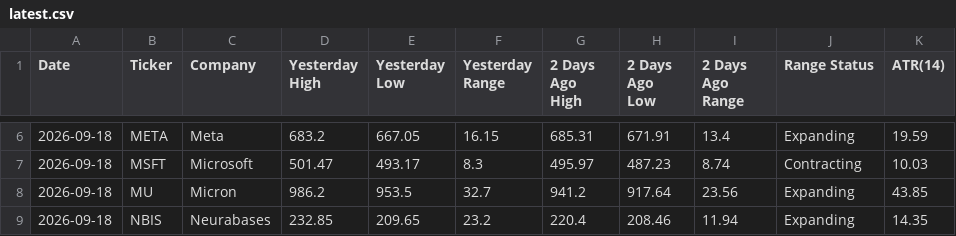
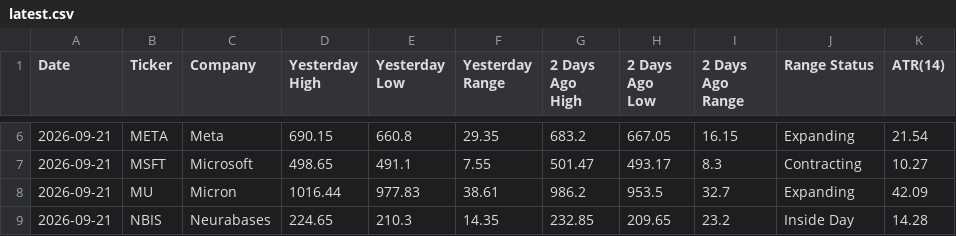
Before and after one commit to manriquezfernando/premarket-dashboard, a CSV file: latest.csv, drawn as a sheet; only a part is shown, gaps mark what is left out; the diff covers the shown part only.

```diff
--- a/latest.csv
+++ b/latest.csv
@@ -6,4 +6,4 @@ Date,Ticker,Company,Yesterday High,Yesterday Low,Yesterday Range,2 Days Ago High
-2026-09-18,META,Meta,683.2,667.05,16.15,685.31,671.91,13.4,Expanding,19.59
-2026-09-18,MSFT,Microsoft,501.47,493.17,8.3,495.97,487.23,8.74,Contracting,10.03
-2026-09-18,MU,Micron,986.2,953.5,32.7,941.2,917.64,23.56,Expanding,43.85
-2026-09-18,NBIS,Neurabases,232.85,209.65,23.2,220.4,208.46,11.94,Expanding,14.35
+2026-09-21,META,Meta,690.15,660.8,29.35,683.2,667.05,16.15,Expanding,21.54
+2026-09-21,MSFT,Microsoft,498.65,491.1,7.55,501.47,493.17,8.3,Contracting,10.27
+2026-09-21,MU,Micron,1016.44,977.83,38.61,986.2,953.5,32.7,Expanding,42.09
+2026-09-21,NBIS,Neurabases,224.65,210.3,14.35,232.85,209.65,23.2,Inside Day,14.28
```
Also changed, not shown: 79 edited cells elsewhere in this file.
